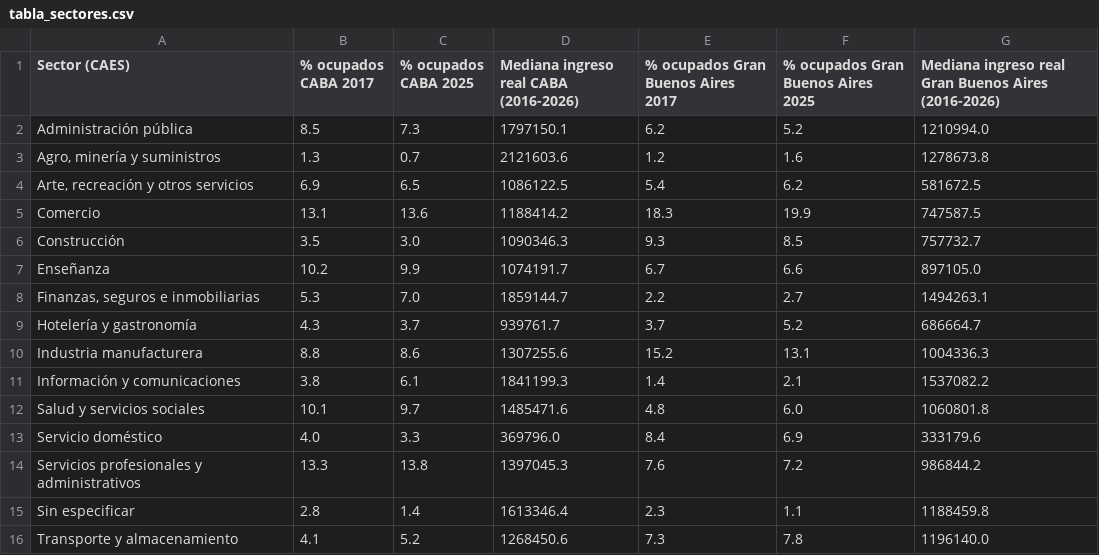
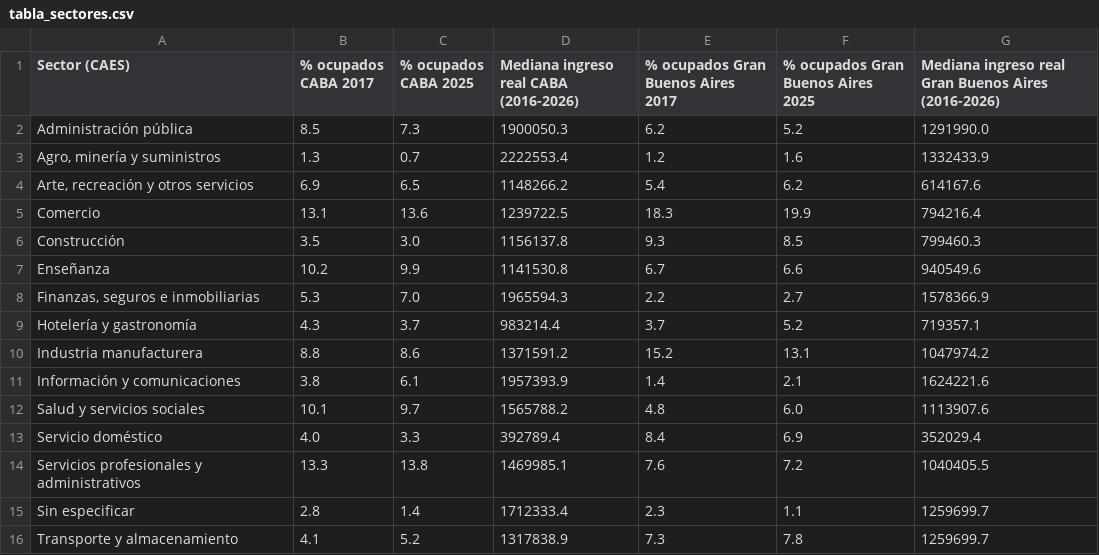
Before and after one commit to deltron9/tp-analisis-de-datos, a CSV file: tablas/tabla_sectores.csv, drawn as a sheet.

```diff
--- a/tablas/tabla_sectores.csv
+++ b/tablas/tabla_sectores.csv
@@ -1,16 +1,16 @@
 Sector (CAES),% ocupados CABA 2017,% ocupados CABA 2025,Mediana ingreso real CABA (2016-2026),% ocupados Gran Buenos Aires 2017,% ocupados Gran Buenos Aires 2025,Mediana ingreso real Gran Buenos Aires (2016-2026)
-Administración pública,8.5,7.3,1797150.1,6.2,5.2,1210994.0
-"Agro, minería y suministros",1.3,0.7,2121603.6,1.2,1.6,1278673.8
-"Arte, recreación y otros servicios",6.9,6.5,1086122.5,5.4,6.2,581672.5
-Comercio,13.1,13.6,1188414.2,18.3,19.9,747587.5
-Construcción,3.5,3.0,1090346.3,9.3,8.5,757732.7
-Enseñanza,10.2,9.9,1074191.7,6.7,6.6,897105.0
-"Finanzas, seguros e inmobiliarias",5.3,7.0,1859144.7,2.2,2.7,1494263.1
-Hotelería y gastronomía,4.3,3.7,939761.7,3.7,5.2,686664.7
-Industria manufacturera,8.8,8.6,1307255.6,15.2,13.1,1004336.3
-Información y comunicaciones,3.8,6.1,1841199.3,1.4,2.1,1537082.2
-Salud y servicios sociales,10.1,9.7,1485471.6,4.8,6.0,1060801.8
-Servicio doméstico,4.0,3.3,369796.0,8.4,6.9,333179.6
-Servicios profesionales y administrativos,13.3,13.8,1397045.3,7.6,7.2,986844.2
-Sin especificar,2.8,1.4,1613346.4,2.3,1.1,1188459.8
-Transporte y almacenamiento,4.1,5.2,1268450.6,7.3,7.8,1196140.0
+Administración pública,8.5,7.3,1900050.3,6.2,5.2,1291990.0
+"Agro, minería y suministros",1.3,0.7,2222553.4,1.2,1.6,1332433.9
+"Arte, recreación y otros servicios",6.9,6.5,1148266.2,5.4,6.2,614167.6
+Comercio,13.1,13.6,1239722.5,18.3,19.9,794216.4
+Construcción,3.5,3.0,1156137.8,9.3,8.5,799460.3
+Enseñanza,10.2,9.9,1141530.8,6.7,6.6,940549.6
+"Finanzas, seguros e inmobiliarias",5.3,7.0,1965594.3,2.2,2.7,1578366.9
+Hotelería y gastronomía,4.3,3.7,983214.4,3.7,5.2,719357.1
+Industria manufacturera,8.8,8.6,1371591.2,15.2,13.1,1047974.2
+Información y comunicaciones,3.8,6.1,1957393.9,1.4,2.1,1624221.6
+Salud y servicios sociales,10.1,9.7,1565788.2,4.8,6.0,1113907.6
+Servicio doméstico,4.0,3.3,392789.4,8.4,6.9,352029.4
+Servicios profesionales y administrativos,13.3,13.8,1469985.1,7.6,7.2,1040405.5
+Sin especificar,2.8,1.4,1712333.4,2.3,1.1,1259699.7
+Transporte y almacenamiento,4.1,5.2,1317838.9,7.3,7.8,1259699.7
```
Also changed, not shown: tablas/mediana_ingreso_por_edad.csv, tablas/mediana_ingreso_por_nivel.csv, 36 other files.
